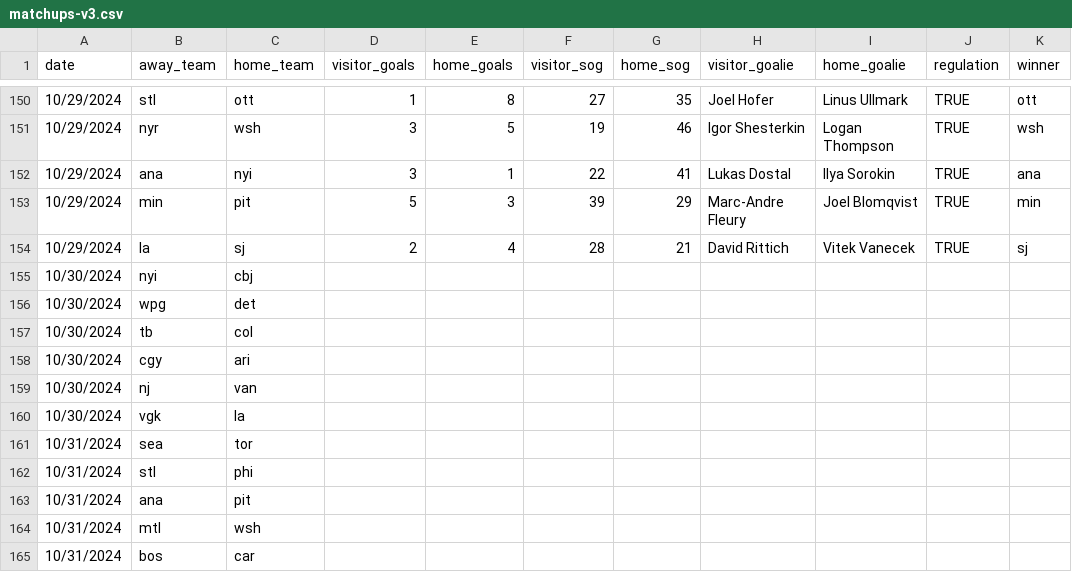
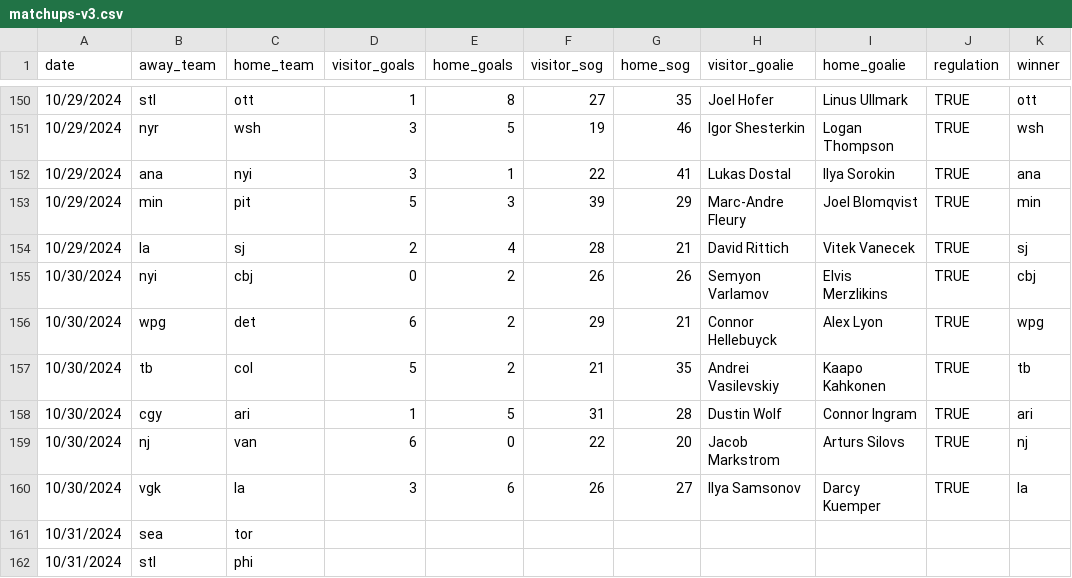
Before and after one commit to stevenpfaff/HockeySimulator, a CSV file: matchups-v3.csv, drawn as a sheet; only a part is shown, gaps mark what is left out; the shorter side is filled out with more unchanged rows.

```diff
--- a/matchups-v3.csv
+++ b/matchups-v3.csv
@@ -154,8 +154,8 @@ date,away_team,home_team,visitor_goals,home_goals,visitor_sog,home_sog,visitor_g
 10/29/2024,la,sj,2,4,28,21,David Rittich,Vitek Vanecek,TRUE,sj
-10/30/2024,nyi,cbj,,,,,,,,
-10/30/2024,wpg,det,,,,,,,,
-10/30/2024,tb,col,,,,,,,,
-10/30/2024,cgy,ari,,,,,,,,
-10/30/2024,nj,van,,,,,,,,
-10/30/2024,vgk,la,,,,,,,,
+10/30/2024,nyi,cbj,0,2,26,26,Semyon Varlamov,Elvis Merzlikins,TRUE,cbj
+10/30/2024,wpg,det,6,2,29,21,Connor Hellebuyck,Alex Lyon,TRUE,wpg
+10/30/2024,tb,col,5,2,21,35,Andrei Vasilevskiy,Kaapo Kahkonen,TRUE,tb
+10/30/2024,cgy,ari,1,5,31,28,Dustin Wolf,Connor Ingram,TRUE,ari
+10/30/2024,nj,van,6,0,22,20,Jacob Markstrom,Arturs Silovs,TRUE,nj
+10/30/2024,vgk,la,3,6,26,27,Ilya Samsonov,Darcy Kuemper,TRUE,la
 10/31/2024,sea,tor,,,,,,,,
```
Also changed, not shown: 8 other files.
